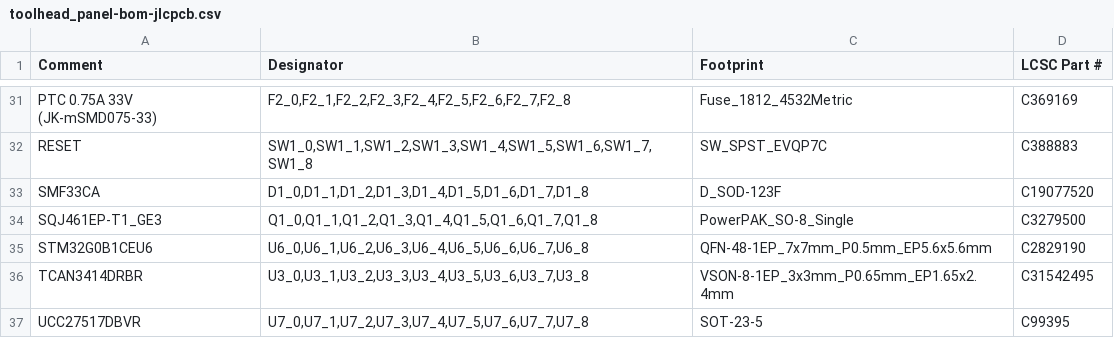
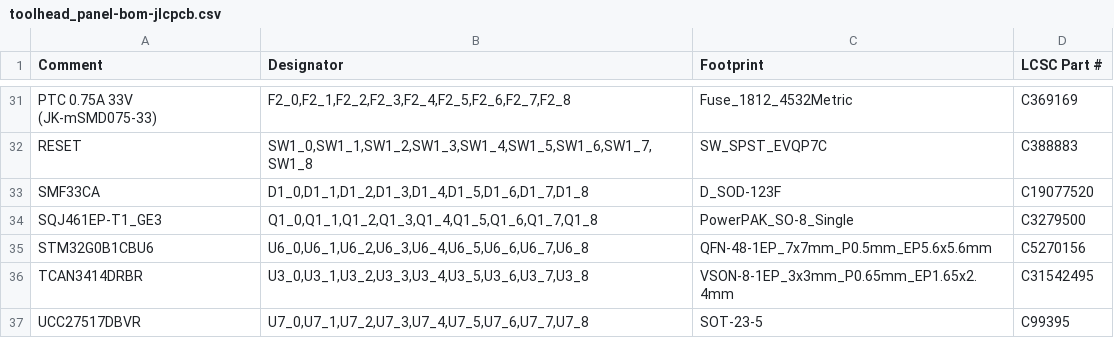
Before and after one commit to pinkfish/hotswap_toolhead, a CSV file: gerber/panel/toolhead_panel-bom-jlcpcb.csv, drawn as a sheet; only a part is shown, gaps mark what is left out.

```diff
--- a/gerber/panel/toolhead_panel-bom-jlcpcb.csv
+++ b/gerber/panel/toolhead_panel-bom-jlcpcb.csv
@@ -34,3 +34,3 @@ SMF33CA,"D1_0,D1_1,D1_2,D1_3,D1_4,D1_5,D1_6,D1_7,D1_8",D_SOD-123F,C19077520
 SQJ461EP-T1_GE3,"Q1_0,Q1_1,Q1_2,Q1_3,Q1_4,Q1_5,Q1_6,Q1_7,Q1_8",PowerPAK_SO-8_Single,C3279500
-STM32G0B1CEU6,"U6_0,U6_1,U6_2,U6_3,U6_4,U6_5,U6_6,U6_7,U6_8",QFN-48-1EP_7x7mm_P0.5mm_EP5.6x5.6mm,C2829190
+STM32G0B1CBU6,"U6_0,U6_1,U6_2,U6_3,U6_4,U6_5,U6_6,U6_7,U6_8",QFN-48-1EP_7x7mm_P0.5mm_EP5.6x5.6mm,C5270156
 TCAN3414DRBR,"U3_0,U3_1,U3_2,U3_3,U3_4,U3_5,U3_6,U3_7,U3_8",VSON-8-1EP_3x3mm_P0.65mm_EP1.65x2.4mm,C31542495
```
Also changed, not shown: gerber/toolhead-bom-jlcpcb.csv, hardware/bom_jlcpcb.csv, 22 other files.
